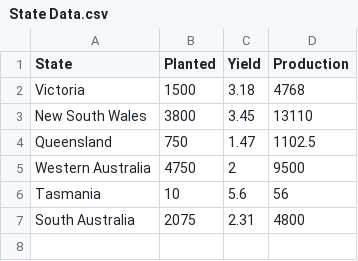
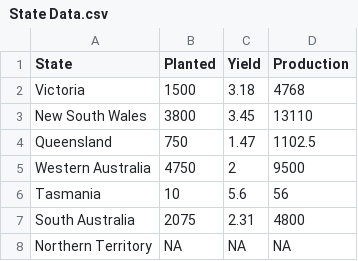
Before and after one commit to Monash64/FIT3179, a CSV file: State Data.csv, drawn as a sheet; the diff names each change by its address in the sheet, - before the commit and + after, or states it on an @@ line.

Commit message:
Update State Data.csv

```diff
--- a/State Data.csv
+++ b/State Data.csv
+row 8: Northern Territory | NA | NA | NA
```
